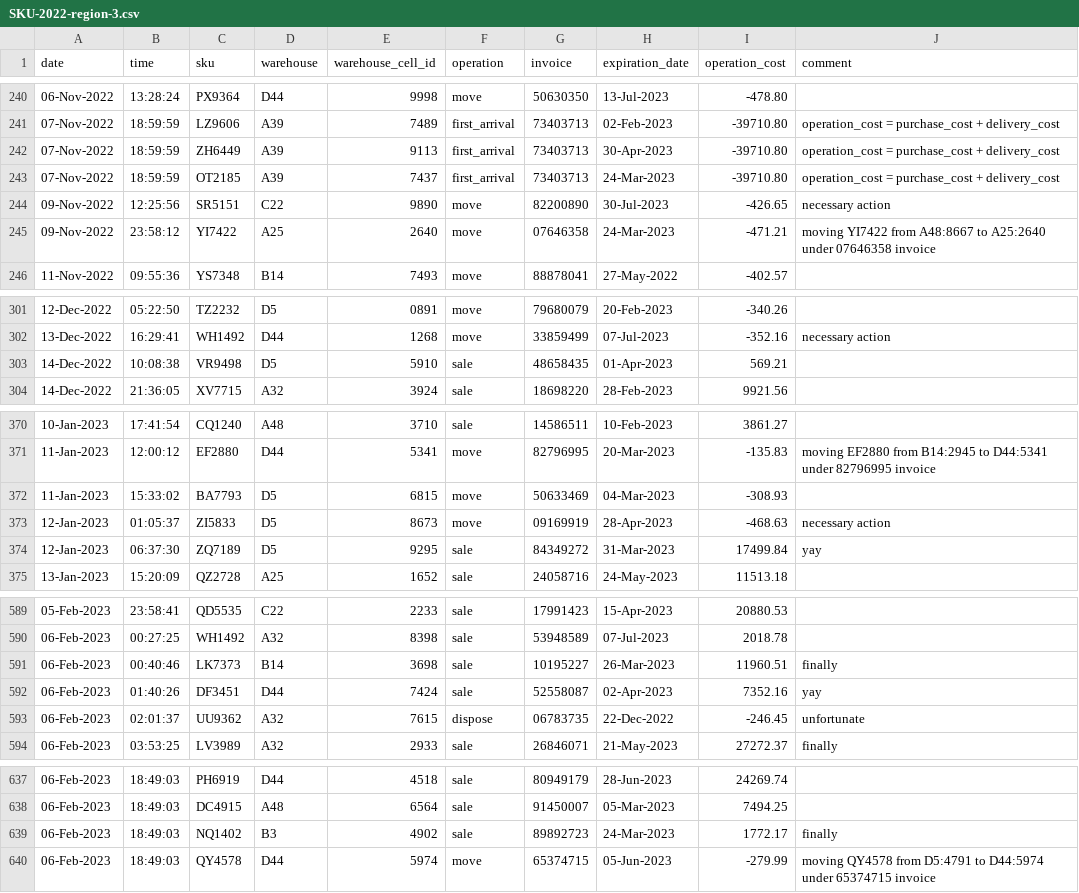
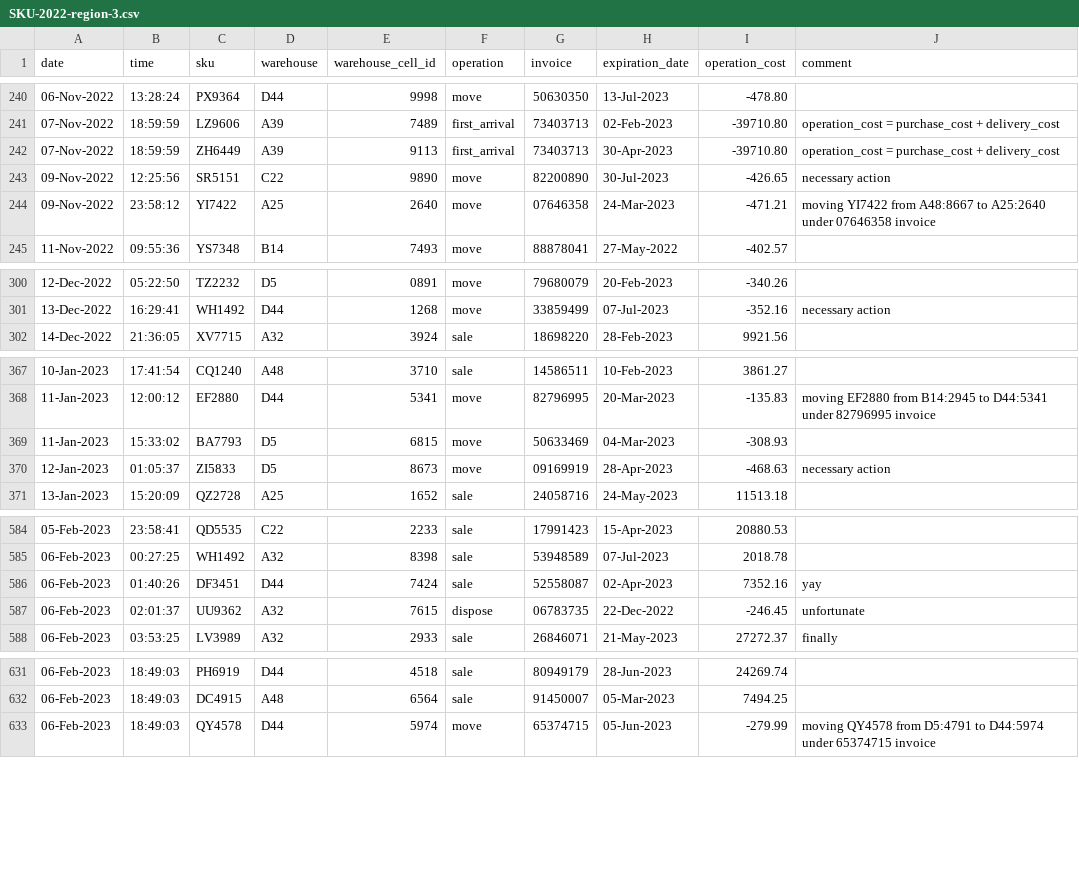
Before and after one commit to Karl0v/store_reports, a CSV file: reports/source/SKU-2022-region-3.csv, drawn as a sheet; only a part is shown, gaps mark what is left out; the diff covers the shown part only; the diff names each change by its address in the sheet, - before the commit and + after, or states it on an @@ line.

```diff
--- a/reports/source/SKU-2022-region-3.csv
+++ b/reports/source/SKU-2022-region-3.csv
-row 243: 07-Nov-2022 | 18:59:59 | OT2185 | A39 | 7437 | first_arrival | 73403713 | 24-Mar-2023 | -39710.80 | operation_cost = purchase_cost + delivery_cost
-row 303: 14-Dec-2022 | 10:08:38 | VR9498 | D5 | 5910 | sale | 48658435 | 01-Apr-2023 | 569.21
-row 374: 12-Jan-2023 | 06:37:30 | ZQ7189 | D5 | 9295 | sale | 84349272 | 31-Mar-2023 | 17499.84 | yay
-row 591: 06-Feb-2023 | 00:40:46 | LK7373 | B14 | 3698 | sale | 10195227 | 26-Mar-2023 | 11960.51 | finally
-row 639: 06-Feb-2023 | 18:49:03 | NQ1402 | B3 | 4902 | sale | 89892723 | 24-Mar-2023 | 1772.17 | finally
```
Also changed, not shown: 2 removed rows elsewhere in this file, 4 other files.
